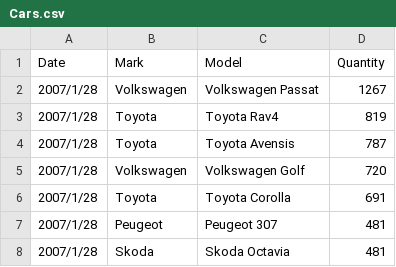
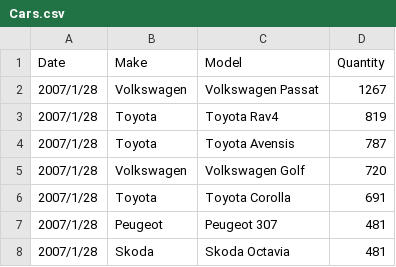
Before and after one commit to ILeshkevich/Task2, a CSV file: CSVParser/bin/Debug/netcoreapp3.0/Cars.csv, drawn as a sheet; only a part is shown.

```diff
--- a/CSVParser/bin/Debug/netcoreapp3.0/Cars.csv
+++ b/CSVParser/bin/Debug/netcoreapp3.0/Cars.csv
@@ -1,2 +1,2 @@
-Date,Mark,Model,Quantity
+Date,Make,Model,Quantity
 2007/1/28,Volkswagen ,Volkswagen Passat,1267
```
Also changed, not shown: 12 other files.
